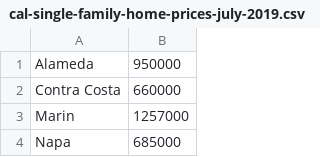
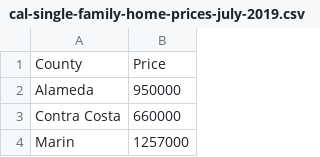
Before and after one commit to DrTomasAragon/data, a CSV file: cal-single-family-home-prices-july-2019.csv, drawn as a sheet; only a part is shown; the shorter side is filled out with more unchanged rows; the diff names each change by its address in the sheet, - before the commit and + after, or states it on an @@ line.

Commit message:
update

```diff
--- a/cal-single-family-home-prices-july-2019.csv
+++ b/cal-single-family-home-prices-july-2019.csv
+row 1: County | Price
```
